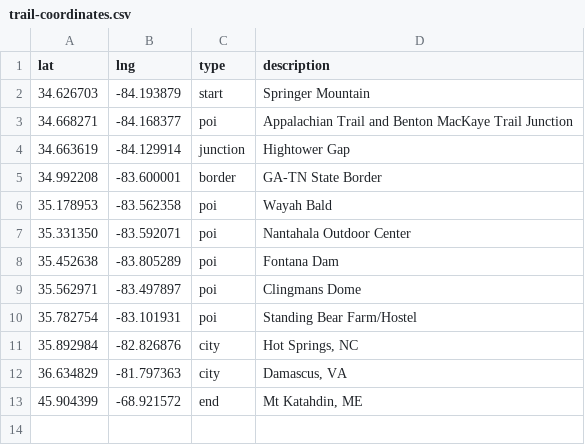
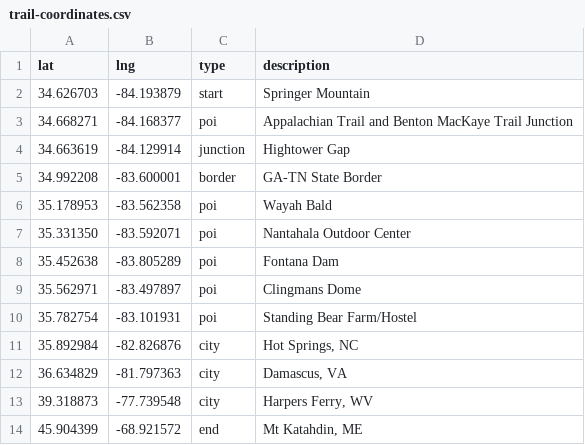
Before and after one commit to dnldxn/lostwithdan, a CSV file: _data/trail-coordinates.csv, drawn as a sheet; the diff names each change by its address in the sheet, - before the commit and + after, or states it on an @@ line.

Commit message:
Add line to Google Map.  New coordinates.

```diff
--- a/_data/trail-coordinates.csv
+++ b/_data/trail-coordinates.csv
+row 13: 39.318873 | -77.739548 | city | Harpers Ferry, WV
```
Also changed, not shown: 2 other files.
